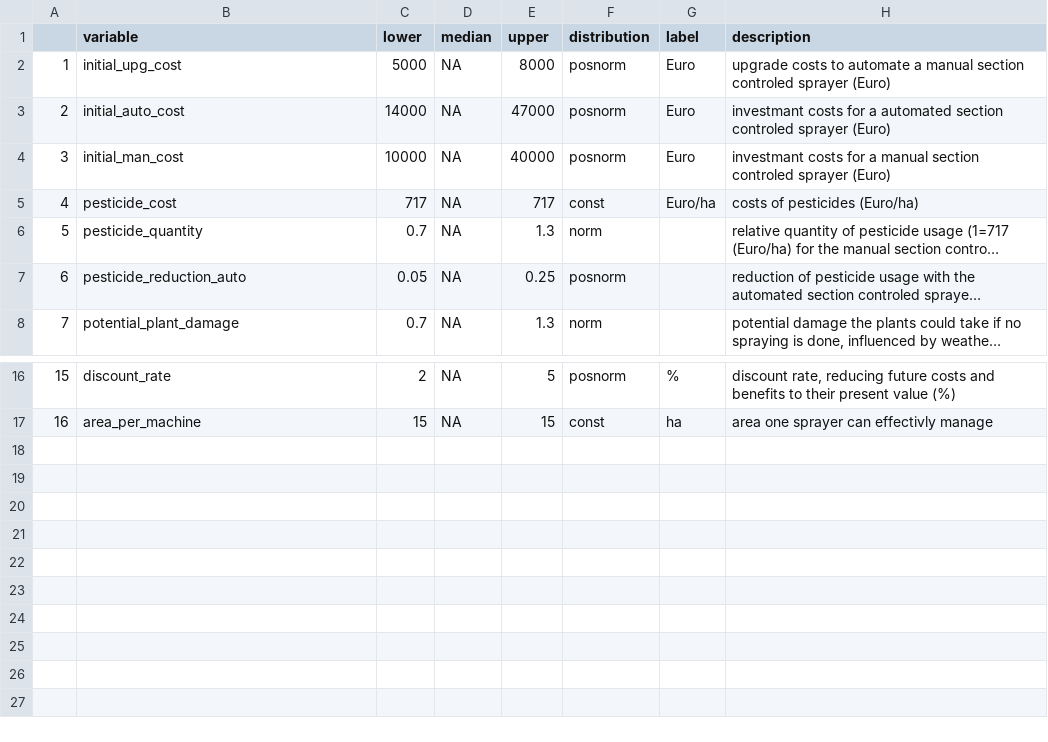
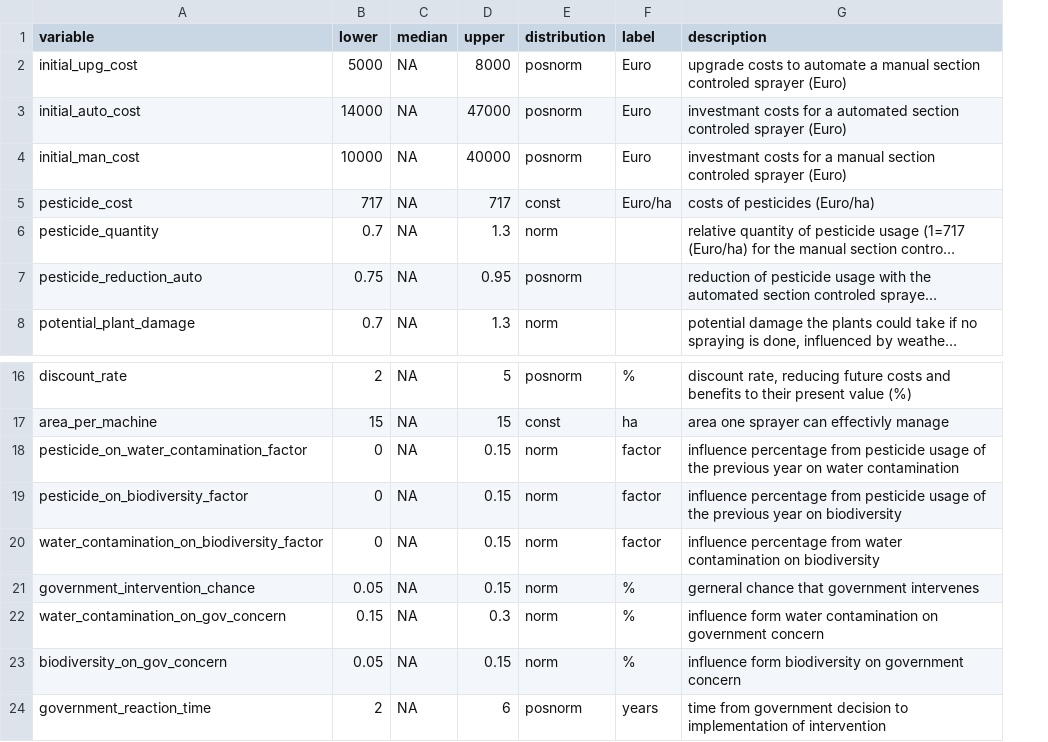
Before and after one commit to cemno/optimizing-pesticide-application-in-orchards, a CSV file: data/final/inputs.csv, drawn as a sheet; only a part is shown, gaps mark what is left out; long unchanged cells end in …; removed rows and columns are numbered as before the commit, all else as after; the diff names each change by its address in the sheet, - before the commit and + after, or states it on an @@ line.

```diff
--- a/data/final/inputs.csv
+++ b/data/final/inputs.csv
-column A, rows 2-8: 1 | 2 | 3 | 4 | 5 | 6 | 7; rows 16-17: 15 | 16
-B7 (lower): 0.05
+B7 (lower): 0.75
-D7 (upper): 0.25
+D7 (upper): 0.95
+row 18: pesticide_on_water_contamination_factor | 0 | NA | 0.15 | norm | factor | influence percentage from pesticide usage of the previous year on water contamination
+row 19: pesticide_on_biodiversity_factor | 0 | NA | 0.15 | norm | factor | influence percentage from pesticide usage of the previous year on biodiversity
+row 20: water_contamination_on_biodiversity_factor | 0 | NA | 0.15 | norm | factor | influence percentage from water contamination on biodiversity
+row 21: government_intervention_chance | 0.05 | NA | 0.15 | norm | % | gerneral chance that government intervenes
+row 22: water_contamination_on_gov_concern | 0.15 | NA | 0.3 | norm | % | influence form water contamination on government concern
+row 23: biodiversity_on_gov_concern | 0.05 | NA | 0.15 | norm | % | influence form biodiversity on government concern
+row 24: government_reaction_time | 2 | NA | 6 | posnorm | years | time from government decision to implementation of intervention
```
Also changed, not shown: data/input_data_03.csv, 3 other files.
